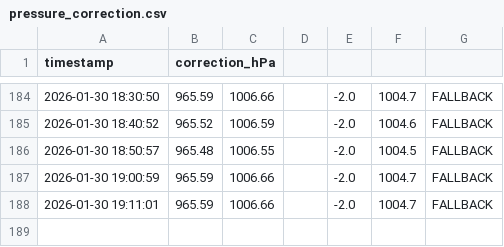
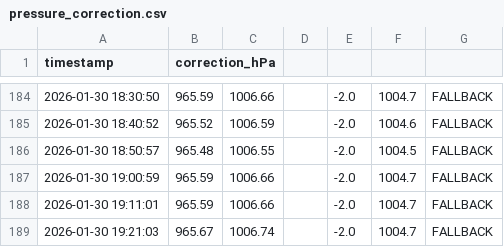
Before and after one commit to HonzaMat664/nas-web, a CSV file: pressure_correction.csv, drawn as a sheet; only a part is shown, gaps mark what is left out; the diff names each change by its address in the sheet, - before the commit and + after, or states it on an @@ line.

```diff
--- a/pressure_correction.csv
+++ b/pressure_correction.csv
+row 189: 2026-01-30 19:21:03 | 965.67 | 1006.74 |  | -2.0 | 1004.7 | FALLBACK
```
Also changed, not shown: data.csv.
